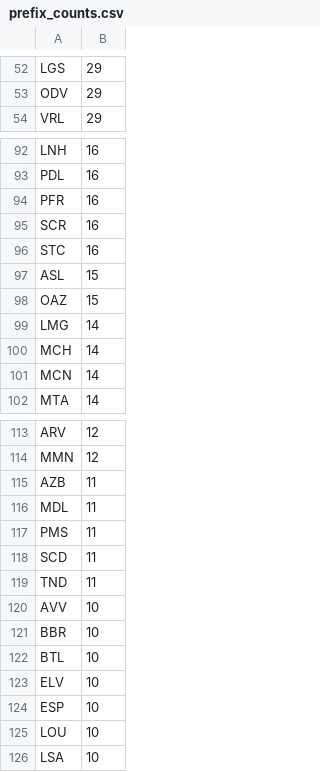
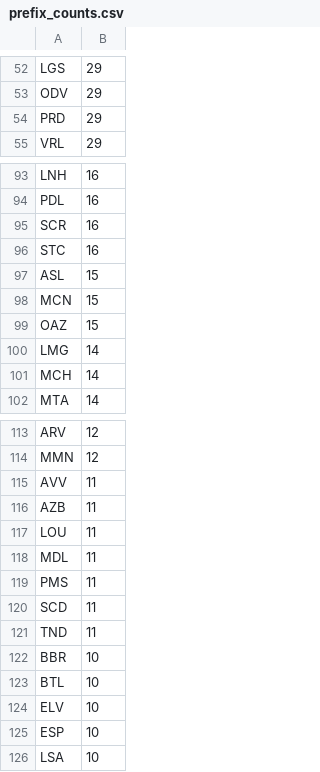
Before and after one commit to avataranedotas/get_NAP_mobie, a CSV file: prefix_counts.csv, drawn as a sheet; only a part is shown, gaps mark what is left out; the diff covers the shown part only.

```diff
--- a/prefix_counts.csv
+++ b/prefix_counts.csv
@@ -53,2 +53,3 @@ LGS;29
 ODV;29
+PRD;29
 VRL;29
@@ -93,3 +94,2 @@ LNH;16
 PDL;16
-PFR;16
 SCR;16
@@ -97,2 +97,3 @@ STC;16
 ASL;15
+MCN;15
 OAZ;15
@@ -100,3 +101,2 @@ LMG;14
 MCH;14
-MCN;14
 MTA;14
@@ -114,3 +114,5 @@ ARV;12
 MMN;12
+AVV;11
 AZB;11
+LOU;11
 MDL;11
@@ -119,3 +121,2 @@ SCD;11
 TND;11
-AVV;10
 BBR;10
@@ -124,3 +125,2 @@ ELV;10
 ESP;10
-LOU;10
 LSA;10
```
Also changed, not shown: 2 added rows, 2 removed rows and 1 edited cell elsewhere in this file, opc_counts.csv, 6 other files.
